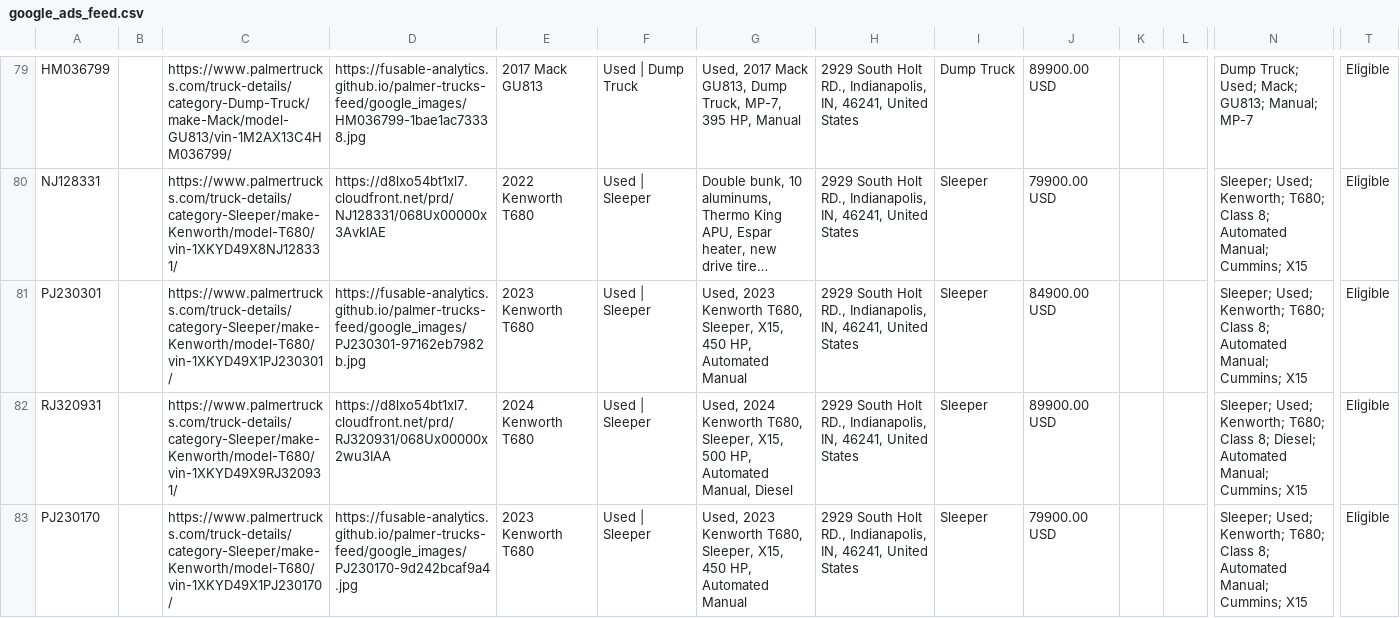
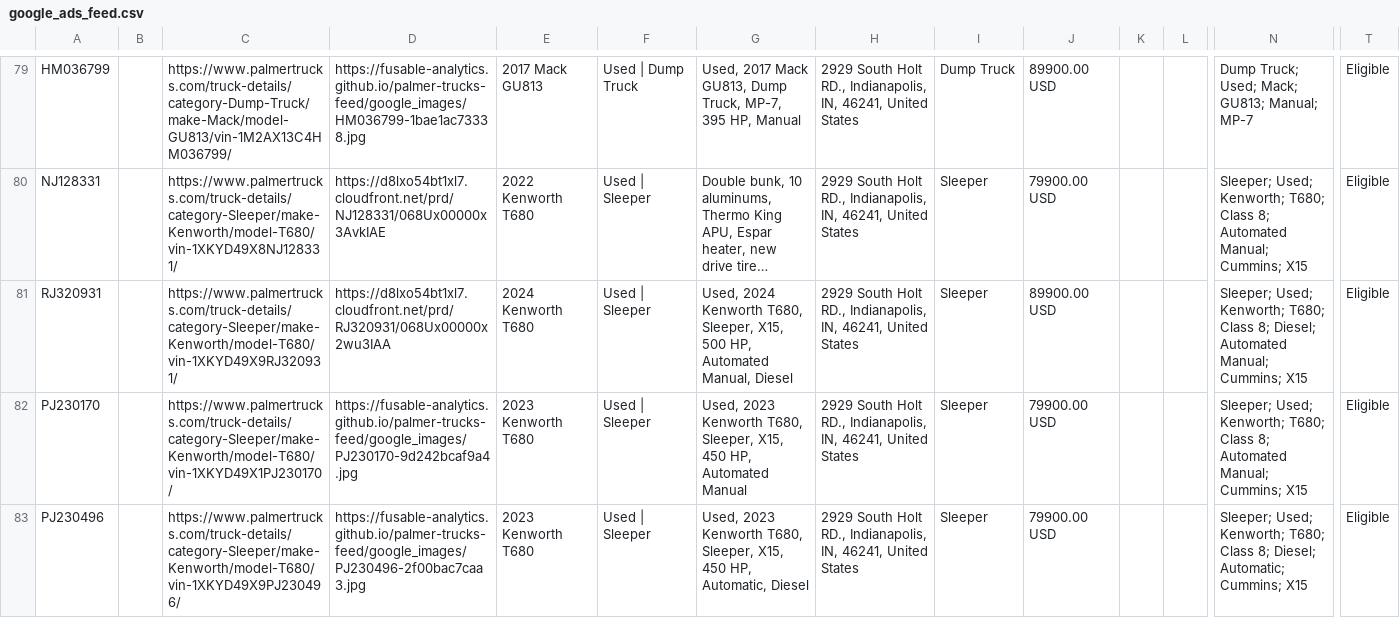
Before and after one commit to Fusable-Analytics/palmer-trucks-feed, a CSV file: google_ads_feed.csv, drawn as a sheet; only a part is shown, gaps mark what is left out; the shorter side is filled out with more unchanged rows; long unchanged cells end in …; rows hold the shown columns only; the diff names each change by its address in the sheet, - before the commit and + after, or states it on an @@ line.

```diff
--- a/google_ads_feed.csv
+++ b/google_ads_feed.csv
-row 81: PJ230301 |  | https://www.palmertrucks.com/truck-details/category-Sleeper/make-Kenworth/model-T680/vin-1XKYD49X1PJ230301/ | https://fusable-analytics.github.io/palmer-trucks-feed/google_images/PJ230301-97162eb7982b.jpg | 2023 Kenworth T680 | Used | Sleeper | Used, 2023 Kenworth T680, Sleeper, X15, 450 HP, Automated Manual | 2929 South Holt RD., Indianapolis, IN, 46241, United States | Sleeper | 84900.00 USD |  |  | Sleeper; Used; Kenworth; T680; Class 8; Automated Manual; Cummins; X15 | Eligible
```
Also changed, not shown: 2 other files.
